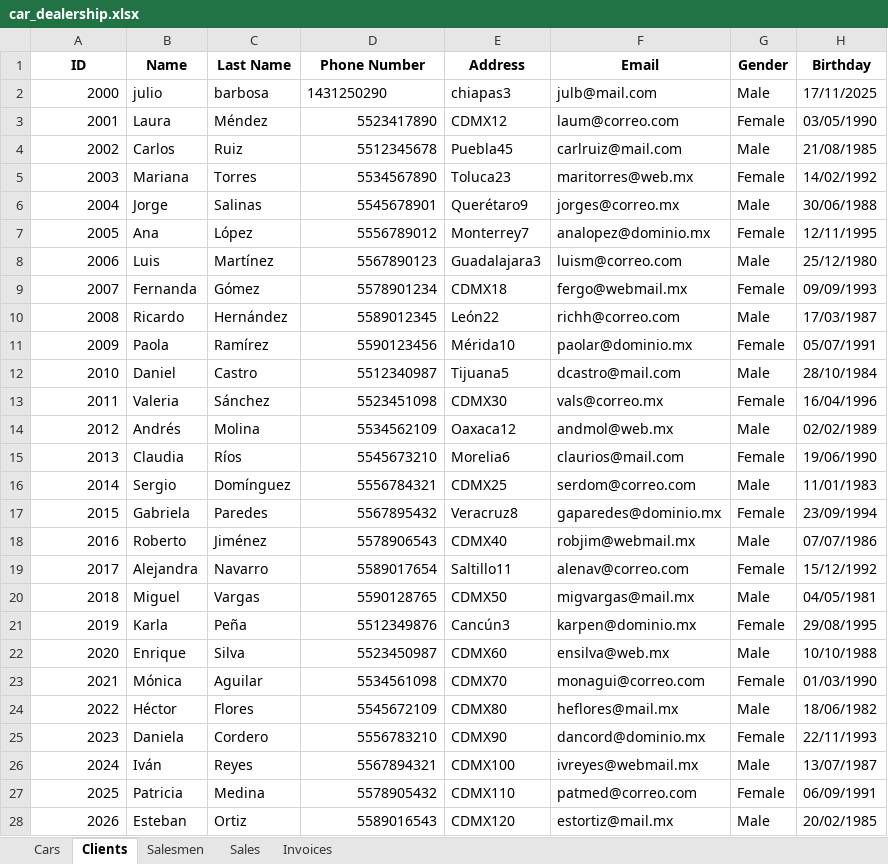
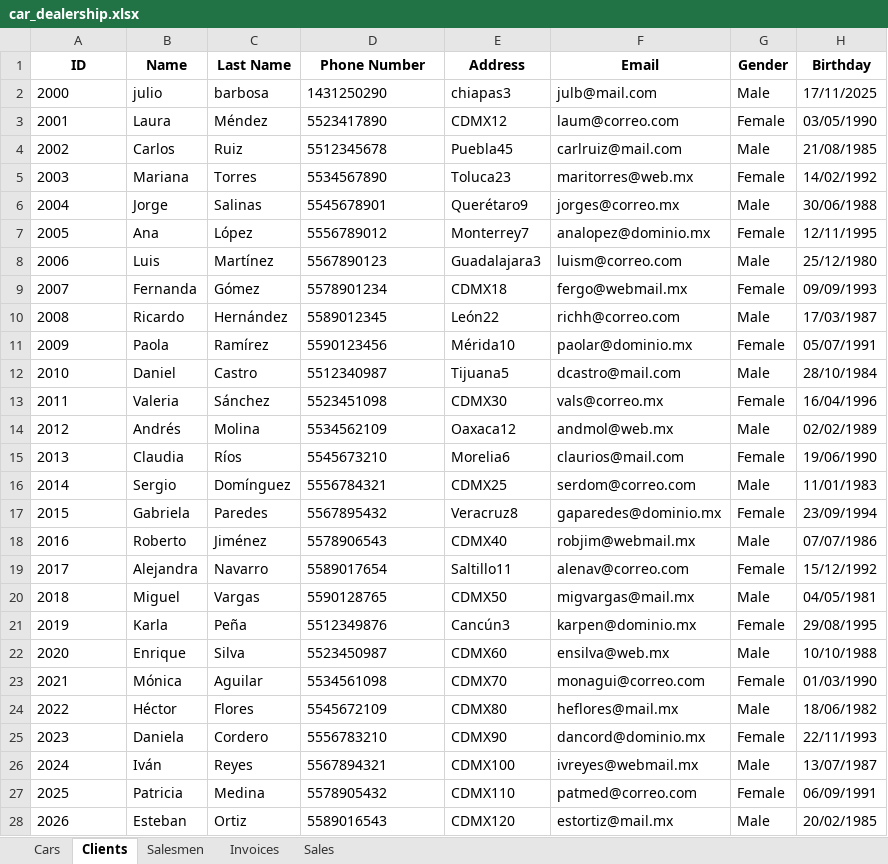
Before and after one commit to parzival-p1/python_lectures_csr, an Excel workbook: car_dealership/car_dealership.xlsx, sheet Clients, drawn as a sheet; only a part is shown; values as stored, in another font and other column widths than the file's, no borders; the diff covers the shown part only; the diff names each change by its address in the sheet, - before the commit and + after, or states it on an @@ line.

```diff
--- a/car_dealership/car_dealership.xlsx (sheet Clients)
+++ b/car_dealership/car_dealership.xlsx (sheet Clients)
@@ sheet tab order changed: Cars | Clients | Salesmen | Invoices | Sales @@
-A2:A28 alignment: right
+A2:A28 alignment: left
-D3:D28 alignment: right
+D3:D28 alignment: left
```
Also changed, not shown: cell formats elsewhere in this sheet, sheet Cars, sheet Sales, sheet Invoices, sheet Salesmen, 3 other files.
